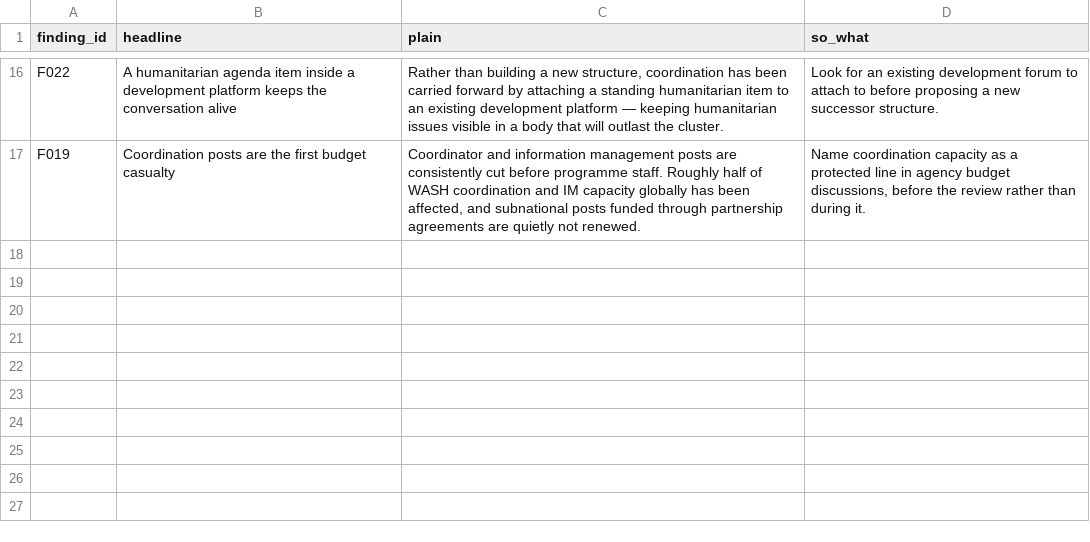
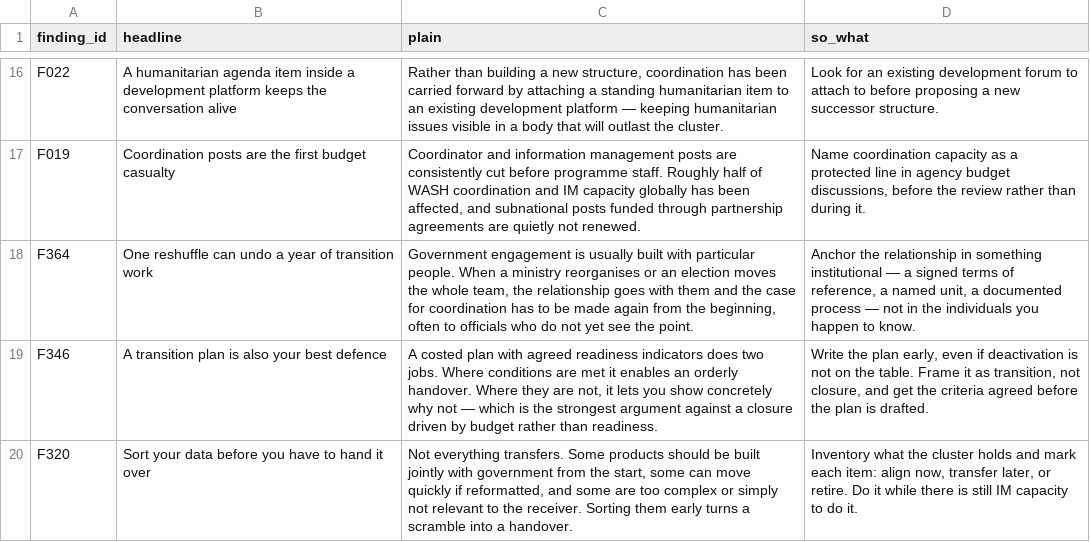
Before and after one commit to workmichelecitton/gwc-abc-transition-evidence, a CSV file: data/highlights.csv, drawn as a sheet; only a part is shown, gaps mark what is left out.

```diff
--- a/data/highlights.csv
+++ b/data/highlights.csv
@@ -17 +17,4 @@ F022,A humanitarian agenda item inside a development platform keeps the conversa
 F019,Coordination posts are the first budget casualty,"Coordinator and information management posts are consistently cut before programme staff. Roughly half of WASH coordination and IM capacity globally has been affected, and subnational posts funded through partnership agreements are quietly not renewed.","Name coordination capacity as a protected line in agency budget discussions, before the review rather than during it."
+F364,One reshuffle can undo a year of transition work,"Government engagement is usually built with particular people. When a ministry reorganises or an election moves the whole team, the relationship goes with them and the case for coordination has to be made again from the beginning, often to officials who do not yet see the point.","Anchor the relationship in something institutional — a signed terms of reference, a named unit, a documented process — not in the individuals you happen to know."
+F346,A transition plan is also your best defence,"A costed plan with agreed readiness indicators does two jobs. Where conditions are met it enables an orderly handover. Where they are not, it lets you show concretely why not — which is the strongest argument against a closure driven by budget rather than readiness.","Write the plan early, even if deactivation is not on the table. Frame it as transition, not closure, and get the criteria agreed before the plan is drafted."
+F320,Sort your data before you have to hand it over,"Not everything transfers. Some products should be built jointly with government from the start, some can move quickly if reformatted, and some are too complex or simply not relevant to the receiver. Sorting them early turns a scramble into a handover.","Inventory what the cluster holds and mark each item: align now, transfer later, or retire. Do it while there is still IM capacity to do it."
```
Also changed, not shown: data/follow-ups.csv, data/sources.csv, 3 other files.
